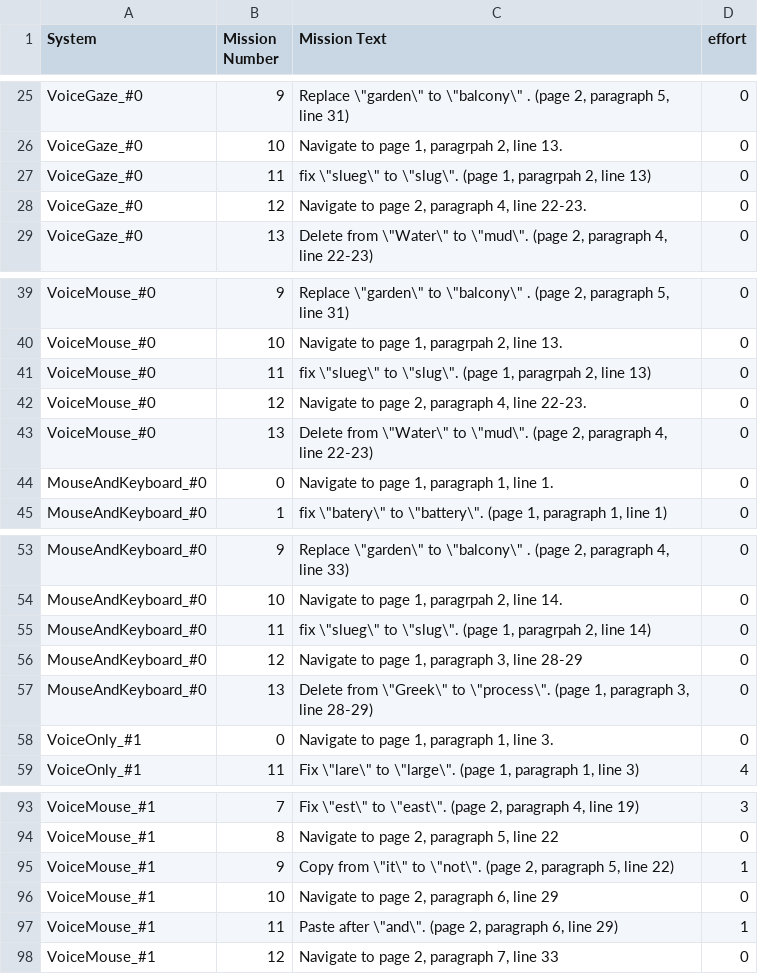
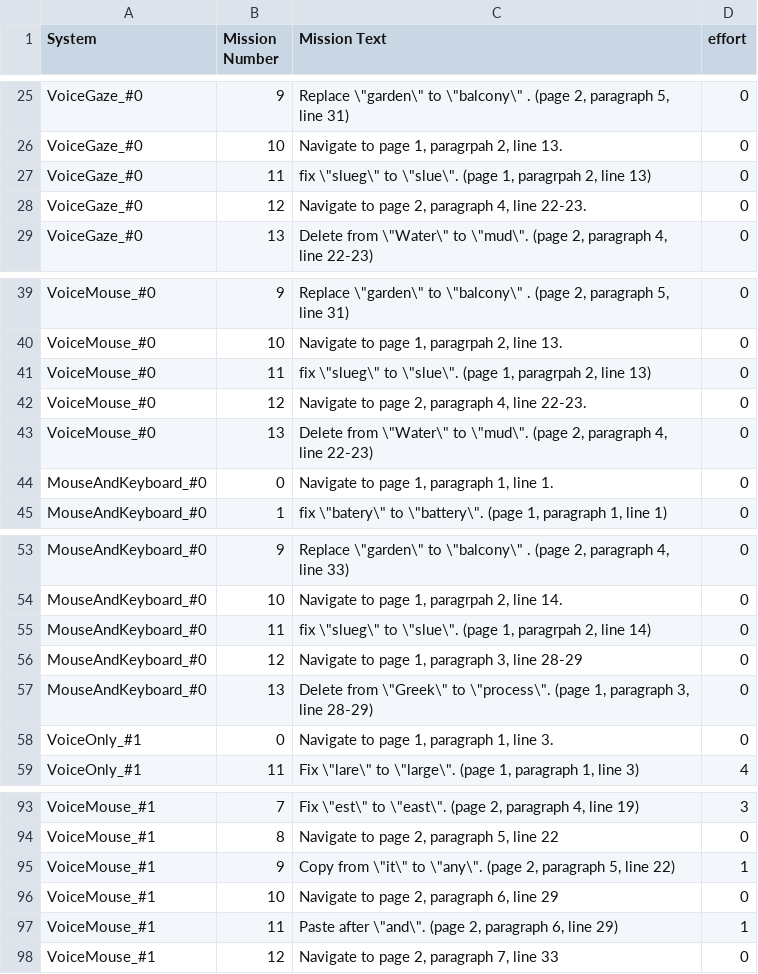
Before and after one commit to maxim-ai/Gaze-and-Voice-error-correction-system, a CSV file: WindowsFormsApp1/bin/Resources/missions.csv, drawn as a sheet; only a part is shown, gaps mark what is left out.

Commit message:
change missions in pilot and voiceMouse_#1

```diff
--- a/WindowsFormsApp1/bin/Resources/missions.csv
+++ b/WindowsFormsApp1/bin/Resources/missions.csv
@@ -26,3 +26,3 @@ VoiceGaze_#0,9,"Replace \""garden\"" to \""balcony\"" . (page 2, paragraph 5, li
 VoiceGaze_#0,10,"Navigate to page 1, paragrpah 2, line 13.",0
-VoiceGaze_#0,11,"fix \""slueg\"" to \""slug\"". (page 1, paragrpah 2, line 13)",0
+VoiceGaze_#0,11,"fix \""slueg\"" to \""slue\"". (page 1, paragrpah 2, line 13)",0
 VoiceGaze_#0,12,"Navigate to page 2, paragraph 4, line 22-23.",0
@@ -40,3 +40,3 @@ VoiceMouse_#0,9,"Replace \""garden\"" to \""balcony\"" . (page 2, paragraph 5, l
 VoiceMouse_#0,10,"Navigate to page 1, paragrpah 2, line 13.",0
-VoiceMouse_#0,11,"fix \""slueg\"" to \""slug\"". (page 1, paragrpah 2, line 13)",0
+VoiceMouse_#0,11,"fix \""slueg\"" to \""slue\"". (page 1, paragrpah 2, line 13)",0
 VoiceMouse_#0,12,"Navigate to page 2, paragraph 4, line 22-23.",0
@@ -54,3 +54,3 @@ MouseAndKeyboard_#0,9,"Replace \""garden\"" to \""balcony\"" . (page 2, paragrap
 MouseAndKeyboard_#0,10,"Navigate to page 1, paragrpah 2, line 14.",0
-MouseAndKeyboard_#0,11,"fix \""slueg\"" to \""slug\"". (page 1, paragrpah 2, line 14)",0
+MouseAndKeyboard_#0,11,"fix \""slueg\"" to \""slue\"". (page 1, paragrpah 2, line 14)",0
 MouseAndKeyboard_#0,12,"Navigate to page 1, paragraph 3, line 28-29",0
@@ -94,3 +94,3 @@ VoiceMouse_#1,7,"Fix \""est\"" to \""east\"". (page 2, paragraph 4, line 19)",3
 VoiceMouse_#1,8,"Navigate to page 2, paragraph 5, line 22",0
-VoiceMouse_#1,9,"Copy from \""it\"" to \""not\"". (page 2, paragraph 5, line 22)",1
+VoiceMouse_#1,9,"Copy from \""it\"" to \""any\"". (page 2, paragraph 5, line 22)",1
 VoiceMouse_#1,10,"Navigate to page 2, paragraph 6, line 29",0
```
Also changed, not shown: 26 other files.
